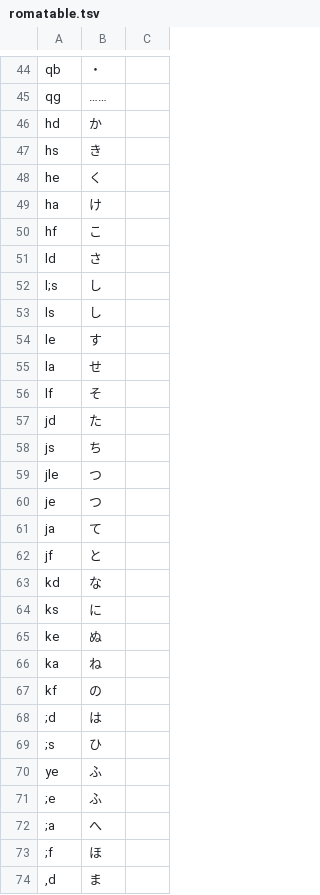
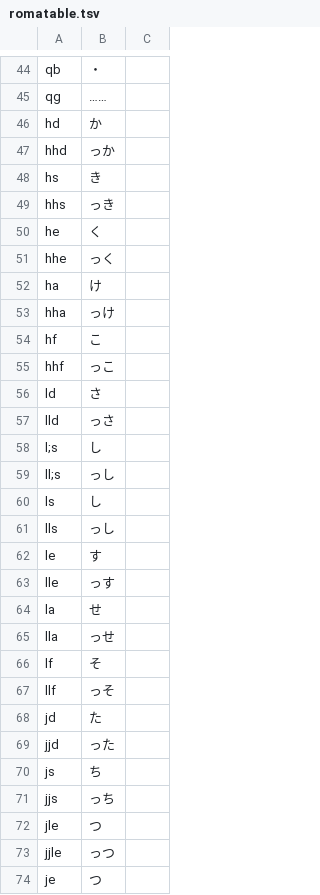
Before and after one commit to Sorutrt/googleime-romatable-generator, a TSV file: romatable.tsv, drawn as a sheet; only a part is shown, gaps mark what is left out; the shorter side is filled out with more unchanged rows; the diff covers the shown part only; the diff names each change by its address in the sheet, - before the commit and + after, or states it on an @@ line.

```diff
--- a/romatable.tsv
+++ b/romatable.tsv
+row 47: hhd | っか
+row 49: hhs | っき
+row 51: hhe | っく
+row 53: hha | っけ
+row 55: hhf | っこ
+row 57: lld | っさ
+row 59: ll;s | っし
+row 61: lls | っし
+row 63: lle | っす
+row 65: lla | っせ
+row 67: llf | っそ
+row 69: jjd | った
+row 71: jjs | っち
+row 73: jjle | っつ
```
Also changed, not shown: 43 added rows and 16 moved rows elsewhere in this file, 3 other files.
